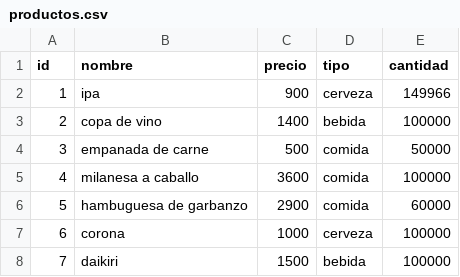
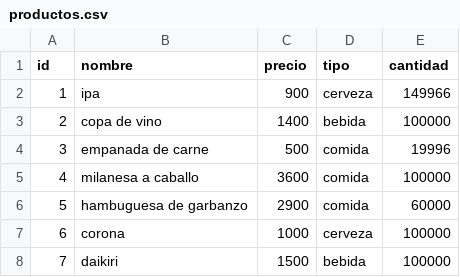
Before and after one commit to moreescudero/TP_progra3, a CSV file: TP/programa/csv/productos.csv, drawn as a sheet.

```diff
--- a/TP/programa/csv/productos.csv
+++ b/TP/programa/csv/productos.csv
@@ -3,3 +3,3 @@ id,nombre,precio,tipo,cantidad
 2,"copa de vino",1400,bebida,100000
-3,"empanada de carne",500,comida,50000
+3,"empanada de carne",500,comida,19996
 4,"milanesa a caballo",3600,comida,100000
```
Also changed, not shown: 3 other files.
